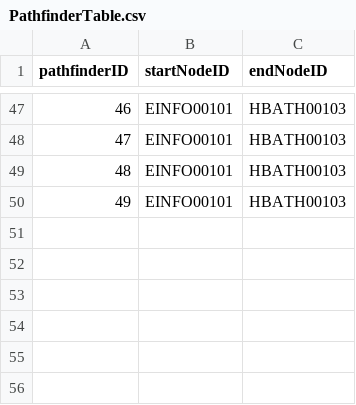
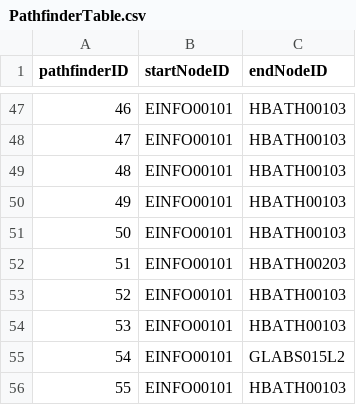
Before and after one commit to jgrimm3/Brigham-and-Womens-Pathfinding-Application, a CSV file: PathfinderTable.csv, drawn as a sheet; only a part is shown, gaps mark what is left out.

```diff
--- a/PathfinderTable.csv
+++ b/PathfinderTable.csv
@@ -50 +50,7 @@ pathfinderID, startNodeID, endNodeID
 49,EINFO00101,HBATH00103
+50,EINFO00101,HBATH00103
+51,EINFO00101,HBATH00203
+52,EINFO00101,HBATH00103
+53,EINFO00101,HBATH00103
+54,EINFO00101,GLABS015L2
+55,EINFO00101,HBATH00103
```
Also changed, not shown: LogTable.csv, 2 other files.
